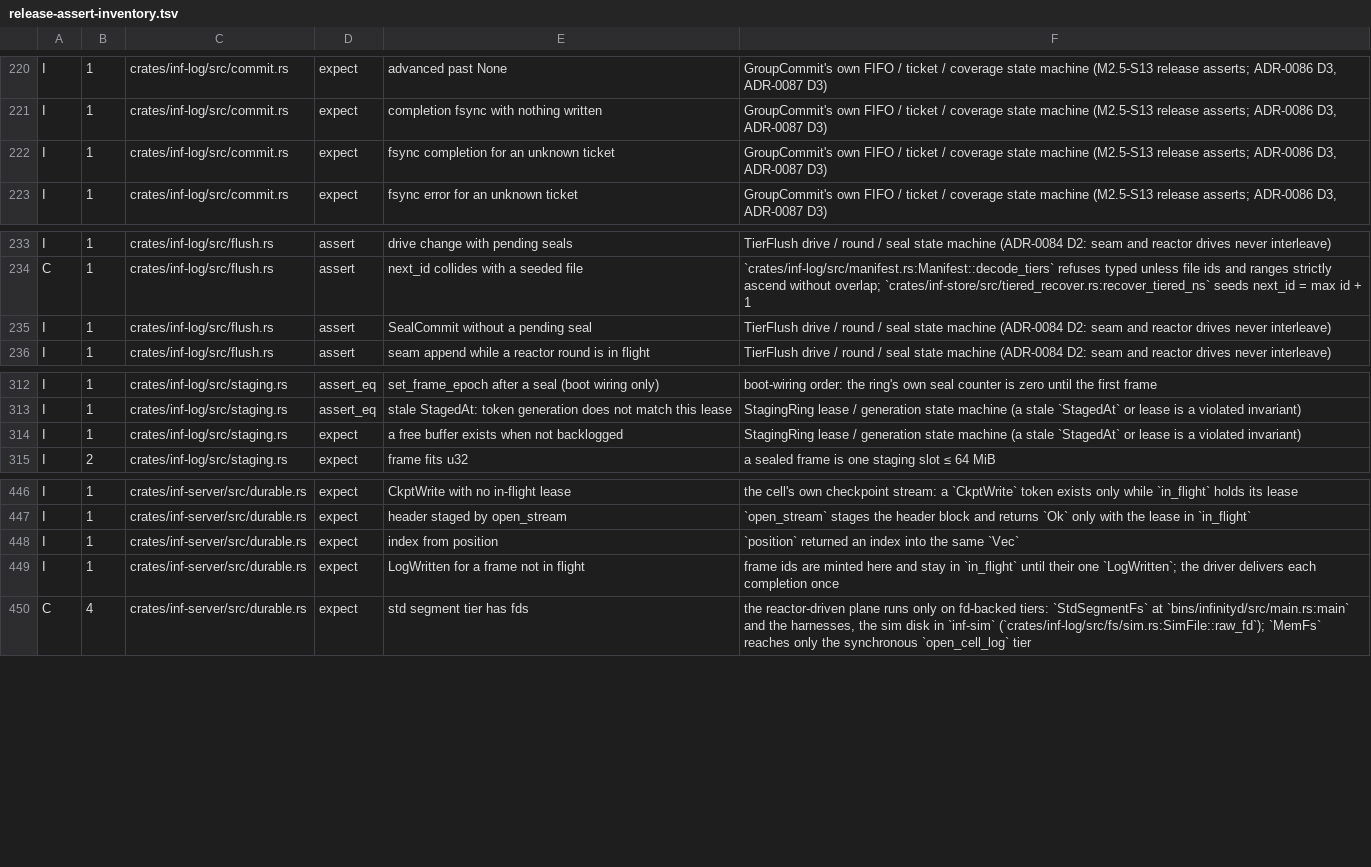
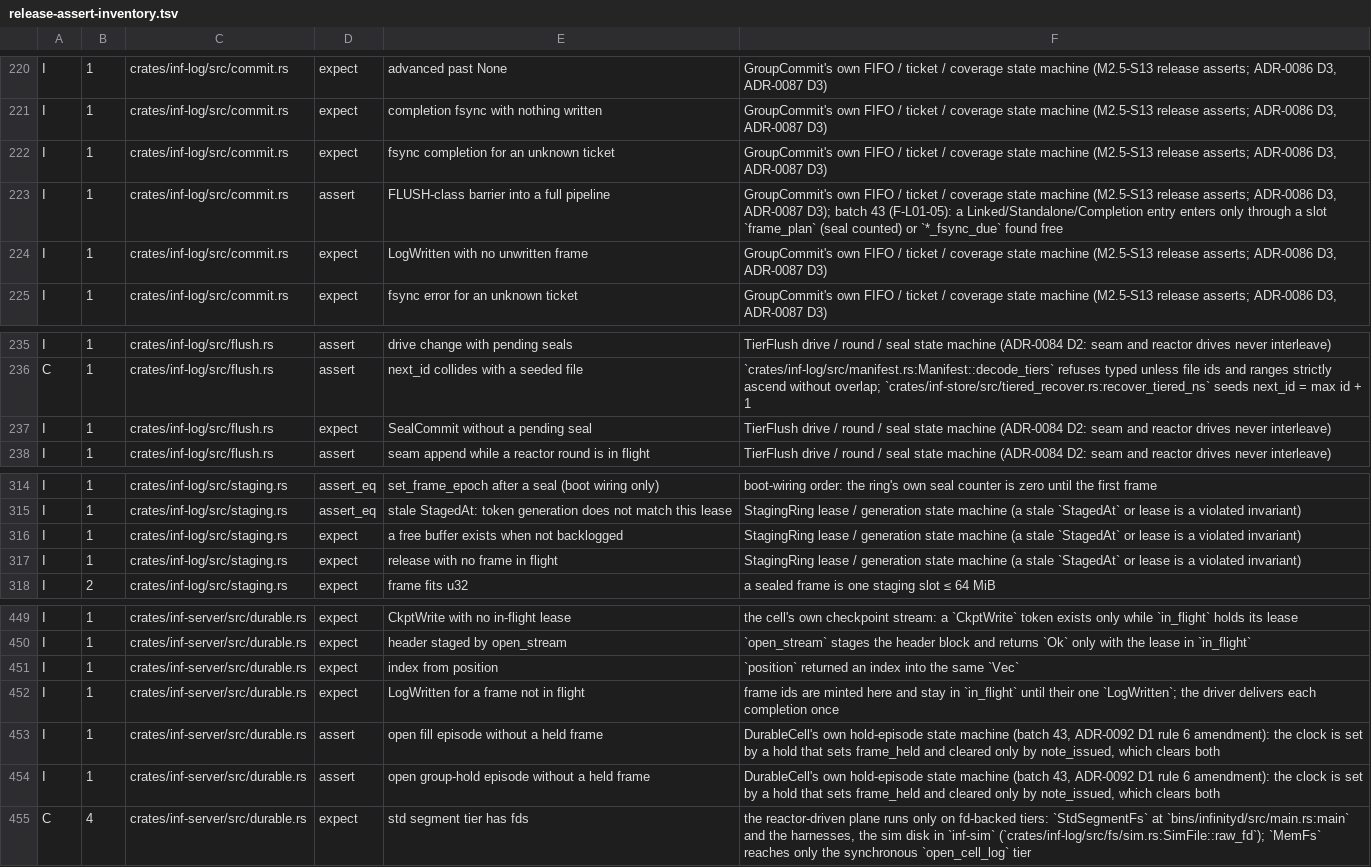
Before and after one commit to kevincaicedo/infinitydb, a TSV file: docs/release-assert-inventory.tsv, drawn as a sheet; only a part is shown, gaps mark what is left out.

Commit message:
fix: batch 43 — the hold episode ends at the issue; the rotation's seal takes the FLUSH slot; flush_into releases on a failed write (F-L01-04/05/06, lane L01 closed)

```diff
--- a/docs/release-assert-inventory.tsv
+++ b/docs/release-assert-inventory.tsv
@@ -222,2 +222,4 @@ I	1	crates/inf-log/src/commit.rs	expect	completion fsync with nothing written	Gr
 I	1	crates/inf-log/src/commit.rs	expect	fsync completion for an unknown ticket	GroupCommit's own FIFO / ticket / coverage state machine (M2.5-S13 release asserts; ADR-0086 D3, ADR-0087 D3)
+I	1	crates/inf-log/src/commit.rs	assert	FLUSH-class barrier into a full pipeline	GroupCommit's own FIFO / ticket / coverage state machine (M2.5-S13 release asserts; ADR-0086 D3, ADR-0087 D3); batch 43 (F-L01-05): a Linked/Standalone/Completion entry enters only through a slot `frame_plan` (seal counted) or `*_fsync_due` found free
+I	1	crates/inf-log/src/commit.rs	expect	LogWritten with no unwritten frame	GroupCommit's own FIFO / ticket / coverage state machine (M2.5-S13 release asserts; ADR-0086 D3, ADR-0087 D3)
 I	1	crates/inf-log/src/commit.rs	expect	fsync error for an unknown ticket	GroupCommit's own FIFO / ticket / coverage state machine (M2.5-S13 release asserts; ADR-0086 D3, ADR-0087 D3)
@@ -234,3 +236,3 @@ I	1	crates/inf-log/src/flush.rs	assert	drive change with pending seals	TierFlush
 C	1	crates/inf-log/src/flush.rs	assert	next_id collides with a seeded file	`crates/inf-log/src/manifest.rs:Manifest::decode_tiers` refuses typed unless file ids and ranges strictly ascend without overlap; `crates/inf-store/src/tiered_recover.rs:recover_tiered_ns` seeds next_id = max id + 1
-I	1	crates/inf-log/src/flush.rs	assert	SealCommit without a pending seal	TierFlush drive / round / seal state machine (ADR-0084 D2: seam and reactor drives never interleave)
+I	1	crates/inf-log/src/flush.rs	expect	SealCommit without a pending seal	TierFlush drive / round / seal state machine (ADR-0084 D2: seam and reactor drives never interleave)
 I	1	crates/inf-log/src/flush.rs	assert	seam append while a reactor round is in flight	TierFlush drive / round / seal state machine (ADR-0084 D2: seam and reactor drives never interleave)
@@ -314,2 +316,3 @@ I	1	crates/inf-log/src/staging.rs	assert_eq	stale StagedAt: token generation doe
 I	1	crates/inf-log/src/staging.rs	expect	a free buffer exists when not backlogged	StagingRing lease / generation state machine (a stale `StagedAt` or lease is a violated invariant)
+I	1	crates/inf-log/src/staging.rs	expect	release with no frame in flight	StagingRing lease / generation state machine (a stale `StagedAt` or lease is a violated invariant)
 I	2	crates/inf-log/src/staging.rs	expect	frame fits u32	a sealed frame is one staging slot ≤ 64 MiB
@@ -449,2 +452,4 @@ I	1	crates/inf-server/src/durable.rs	expect	index from position	`position` retur
 I	1	crates/inf-server/src/durable.rs	expect	LogWritten for a frame not in flight	frame ids are minted here and stay in `in_flight` until their one `LogWritten`; the driver delivers each completion once
+I	1	crates/inf-server/src/durable.rs	assert	open fill episode without a held frame	DurableCell's own hold-episode state machine (batch 43, ADR-0092 D1 rule 6 amendment): the clock is set by a hold that sets frame_held and cleared only by note_issued, which clears both
+I	1	crates/inf-server/src/durable.rs	assert	open group-hold episode without a held frame	DurableCell's own hold-episode state machine (batch 43, ADR-0092 D1 rule 6 amendment): the clock is set by a hold that sets frame_held and cleared only by note_issued, which clears both
 C	4	crates/inf-server/src/durable.rs	expect	std segment tier has fds	the reactor-driven plane runs only on fd-backed tiers: `StdSegmentFs` at `bins/infinityd/src/main.rs:main` and the harnesses, the sim disk in `inf-sim` (`crates/inf-log/src/fs/sim.rs:SimFile::raw_fd`); `MemFs` reaches only the synchronous `open_cell_log` tier
```
Also changed, not shown: 13 other files.
